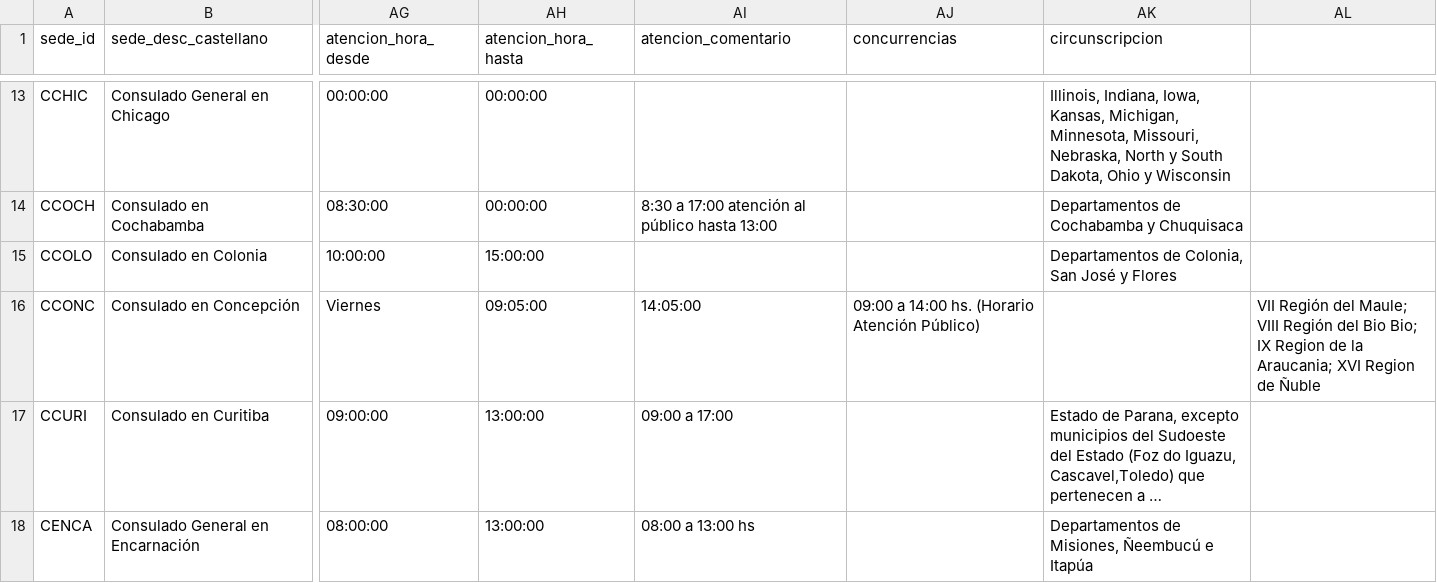
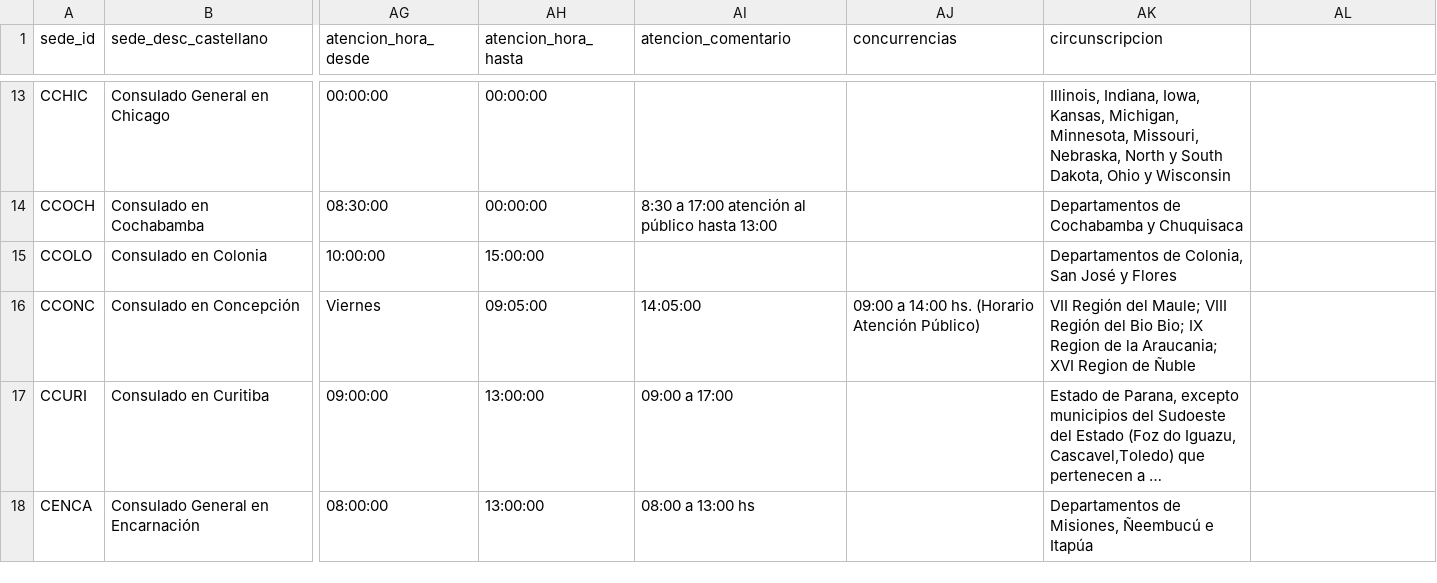
Before and after one commit to ManuelCorales/labodatos_tp1, a CSV file: csv_originales/lista-sedes-datos.csv, drawn as a sheet; only a part is shown, gaps mark what is left out; long unchanged cells end in …; the diff names each change by its address in the sheet, - before the commit and + after, or states it on an @@ line.

Commit message:
tabla redes

```diff
--- a/csv_originales/lista-sedes-datos.csv
+++ b/csv_originales/lista-sedes-datos.csv
-AK16 (circunscripcion): (empty)
+AK16 (circunscripcion): VII Región del Maule; VIII Región del Bio Bio; IX Region de la Araucania; XVI Region de Ñuble
-AL16: VII Región del Maule; VIII Región del Bio Bio; IX Region de la Araucania; XVI Region de Ñuble
+AL16: (empty)
```
Also changed, not shown: 2 other files.
